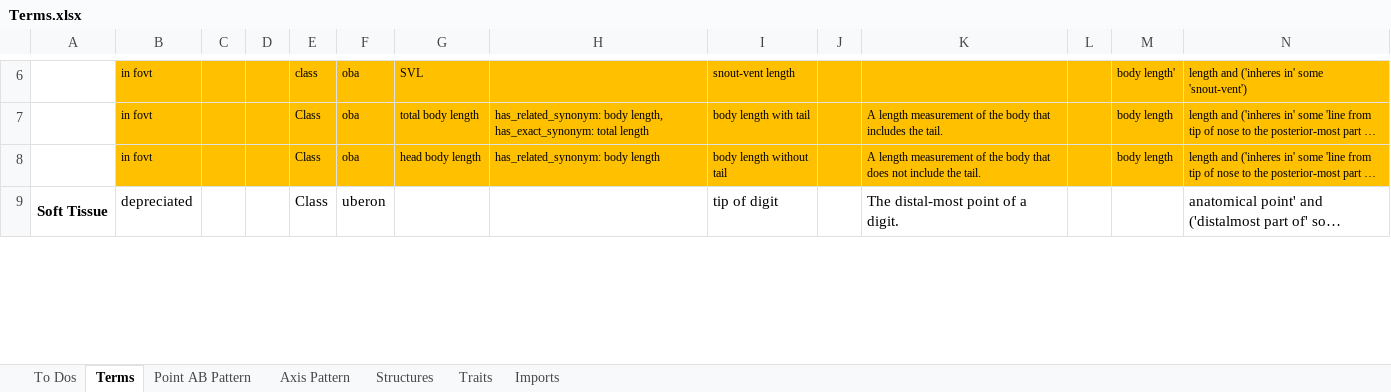
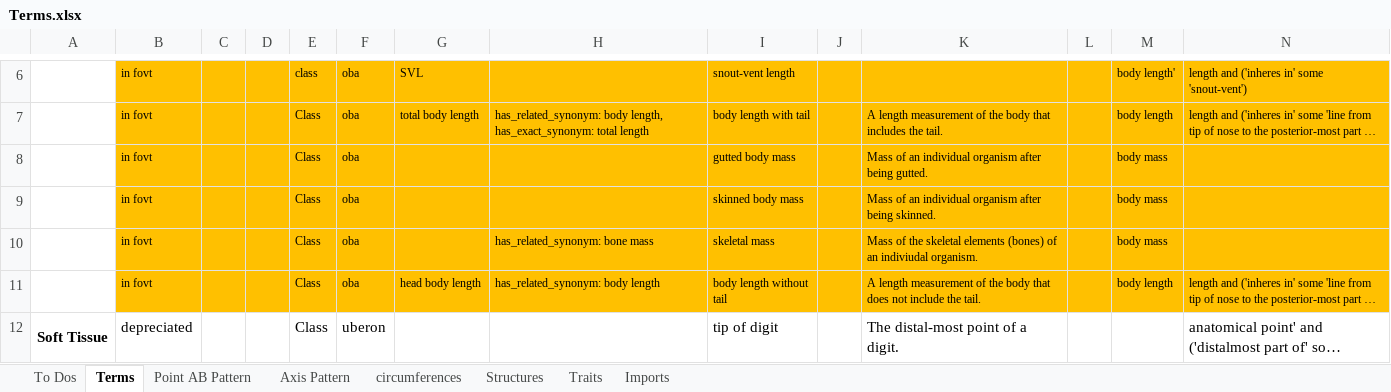
Before and after one commit to futres/fovt, an Excel workbook: Terms.xlsx, sheet Terms, drawn as a sheet; only a part is shown, gaps mark what is left out; long unchanged cells end in …; values as stored, in another font and other column widths than the file's, no borders; rows hold the shown columns only; the diff names each change by its address in the sheet, - before the commit and + after, or states it on an @@ line.

```diff
--- a/Terms.xlsx (sheet Terms)
+++ b/Terms.xlsx (sheet Terms)
+sheet tab: circumferences
+row 8:  | in fovt |  |  | Class | oba |  |  | gutted body mass |  | Mass of an individual organism after being gutted. |  | body mass
+row 9:  | in fovt |  |  | Class | oba |  |  | skinned body mass |  | Mass of an individual organism after being skinned. |  | body mass
+row 10:  | in fovt |  |  | Class | oba |  | has_related_synonym: bone mass | skeletal mass |  | Mass of the skeletal elements (bones) of an indiviudal organism. |  | body mass
```
Also changed, not shown: sheet Axis Pattern, sheet Traits, 1 other file.
